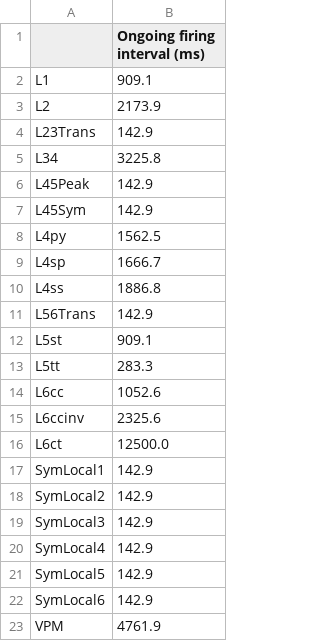
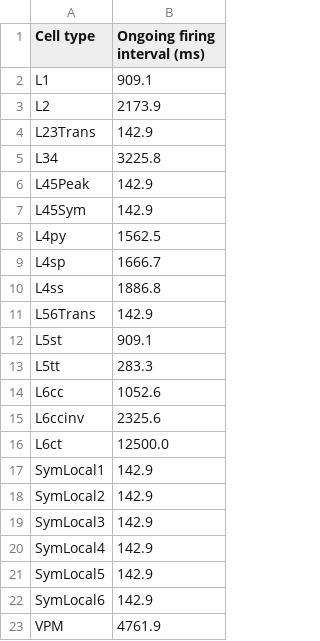
Before and after one commit to mpinb/in_silico_framework, a CSV file: getting_started/example_data/functional_constraints/ongoing_activity/measured_ongoing_rates.csv, drawn as a sheet.

```diff
--- a/getting_started/example_data/functional_constraints/ongoing_activity/measured_ongoing_rates.csv
+++ b/getting_started/example_data/functional_constraints/ongoing_activity/measured_ongoing_rates.csv
@@ -1,2 +1,2 @@
-	Ongoing firing interval (ms)
+Cell type	Ongoing firing interval (ms)
 L1	909.1
```
Also changed, not shown: 7 other files.
